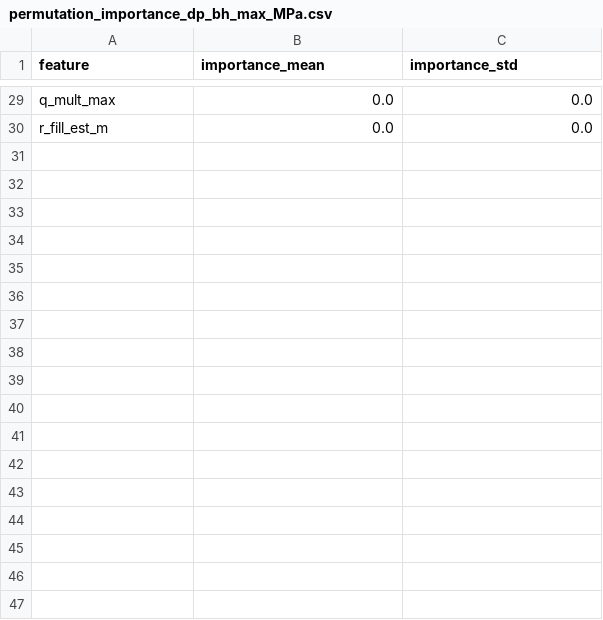
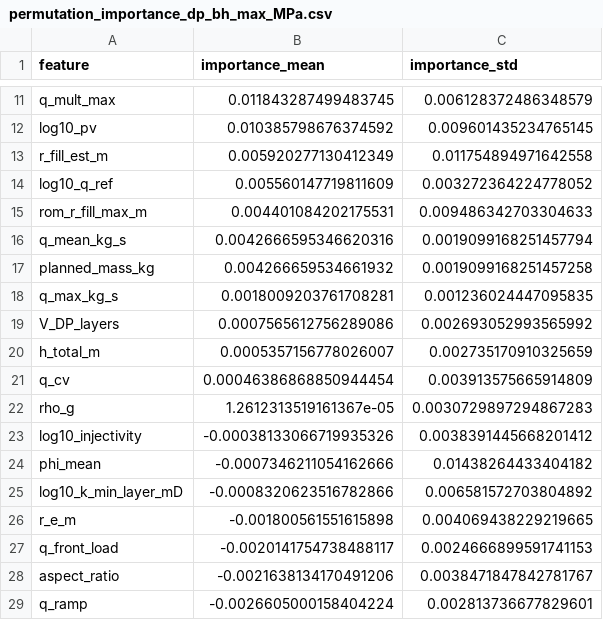
Before and after one commit to abdelghafarfouda/manchester-msc-projects, a CSV file: advanced-subsurface-modelling/SubsurfaceML/results/demo/metrics/permutation_importance_dp_bh_max_MPa.csv, drawn as a sheet; only a part is shown, gaps mark what is left out; addresses are those after the commit; the diff covers the shown part only; the diff names each change by its address in the sheet, - before the commit and + after, or states it on an @@ line.

```diff
--- a/advanced-subsurface-modelling/SubsurfaceML/results/demo/metrics/permutation_importance_dp_bh_max_MPa.csv
+++ b/advanced-subsurface-modelling/SubsurfaceML/results/demo/metrics/permutation_importance_dp_bh_max_MPa.csv
-B11 (importance_mean): 0.0
+B11 (importance_mean): 0.011843287499483745
-C11 (importance_std): 0.0
+C11 (importance_std): 0.006128372486348579
+row 12: log10_pv | 0.010385798676374592 | 0.009601435234765145
-B13 (importance_mean): 0.0
+B13 (importance_mean): 0.005920277130412349
-C13 (importance_std): 0.0
+C13 (importance_std): 0.011754894971642558
+row 14: log10_q_ref | 0.005560147719811609 | 0.003272364224778052
+row 15: rom_r_fill_max_m | 0.004401084202175531 | 0.009486342703304633
+row 16: q_mean_kg_s | 0.0042666595346620316 | 0.0019099168251457794
+row 17: planned_mass_kg | 0.004266659534661932 | 0.0019099168251457258
+row 18: q_max_kg_s | 0.0018009203761708281 | 0.001236024447095835
+row 19: V_DP_layers | 0.0007565612756289086 | 0.002693052993565992
+row 20: h_total_m | 0.0005357156778026007 | 0.002735170910325659
+row 21: q_cv | 0.00046386868850944454 | 0.003913575665914809
+row 22: rho_g | 1.2612313519161367e-05 | 0.0030729897294867283
+row 23: log10_injectivity | -0.00038133066719935326 | 0.0038391445668201412
+row 24: phi_mean | -0.0007346211054162666 | 0.01438264433404182
+row 25: log10_k_min_layer_mD | -0.0008320623516782866 | 0.006581572703804892
+row 26: r_e_m | -0.001800561551615898 | 0.004069438229219665
+row 27: q_front_load | -0.0020141754738488117 | 0.0024666899591741153
+row 28: aspect_ratio | -0.0021638134170491206 | 0.0038471847842781767
+row 29: q_ramp | -0.0026605000158404224 | 0.002813736677829601
```
Also changed, not shown: 14 added rows, 23 removed rows and 8 edited cells elsewhere in this file, advanced-subsurface-modelling/SubsurfaceML/results/demo/metrics/permutation_importance_r_plume_m95_m.csv, advanced-subsurface-modelling/SubsurfaceML/results/demo/metrics/permutation_importance_sweep_efficiency.csv, 50 other files.
